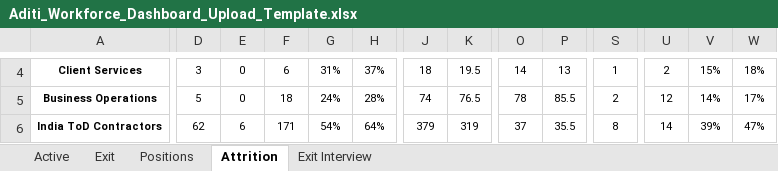
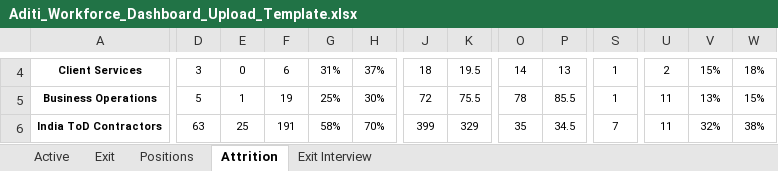
Before and after one commit to Aboodimtiaz7/Aditi-Workforce-Intelligence, an Excel workbook: Aditi_Workforce_Dashboard_Upload_Template.xlsx, sheet Attrition, drawn as a sheet; only a part is shown, gaps mark what is left out; values as stored, in another font and other column widths than the file's, no borders; the diff covers the shown part only; the diff names each change by its address in the sheet, - before the commit and + after, or states it on an @@ line.

```diff
--- a/Aditi_Workforce_Dashboard_Upload_Template.xlsx (sheet Attrition)
+++ b/Aditi_Workforce_Dashboard_Upload_Template.xlsx (sheet Attrition)
-E5: 0
+E5: 1
-F5: 18
+F5: 19
-G5: 24%
+G5: 25%
-H5: 28%
+H5: 30%
-J5: 74
+J5: 72
-K5: 76.5
+K5: 75.5
-S5: 2
+S5: 1
-U5: 12
+U5: 11
-V5: 14%
+V5: 13%
-W5: 17%
+W5: 15%
-D6: 62
+D6: 63
-E6: 6
+E6: 25
-F6: 171
+F6: 191
-G6: 54%
+G6: 58%
-H6: 64%
+H6: 70%
-J6: 379
+J6: 399
-K6: 319
+K6: 329
-O6: 37
+O6: 35
-P6: 35.5
+P6: 34.5
-S6: 8
+S6: 7
-U6: 14
+U6: 11
-V6: 39%
+V6: 32%
-W6: 47%
+W6: 38%
```
Also changed, not shown: 71 edited cells elsewhere in this sheet, sheet Active, sheet Exit, sheet Positions, formulas that keep their value, hidden cells, 1 other file.
